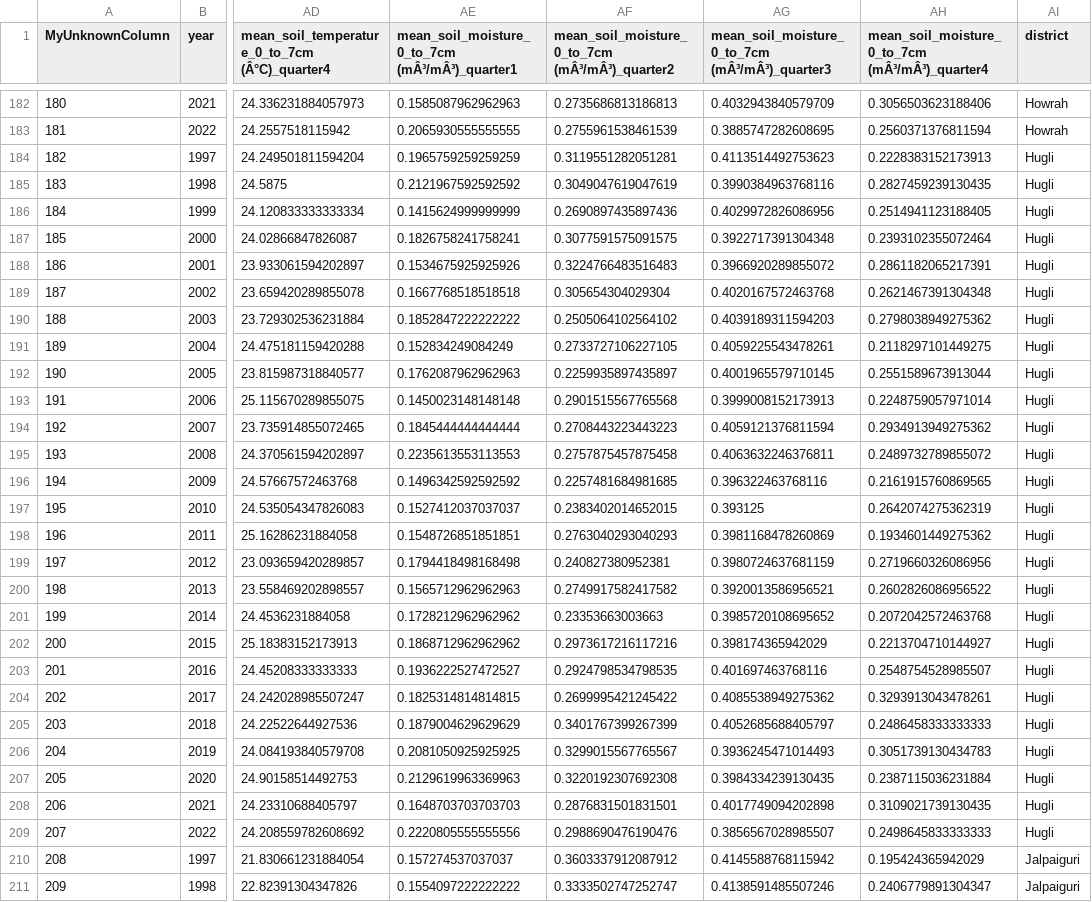
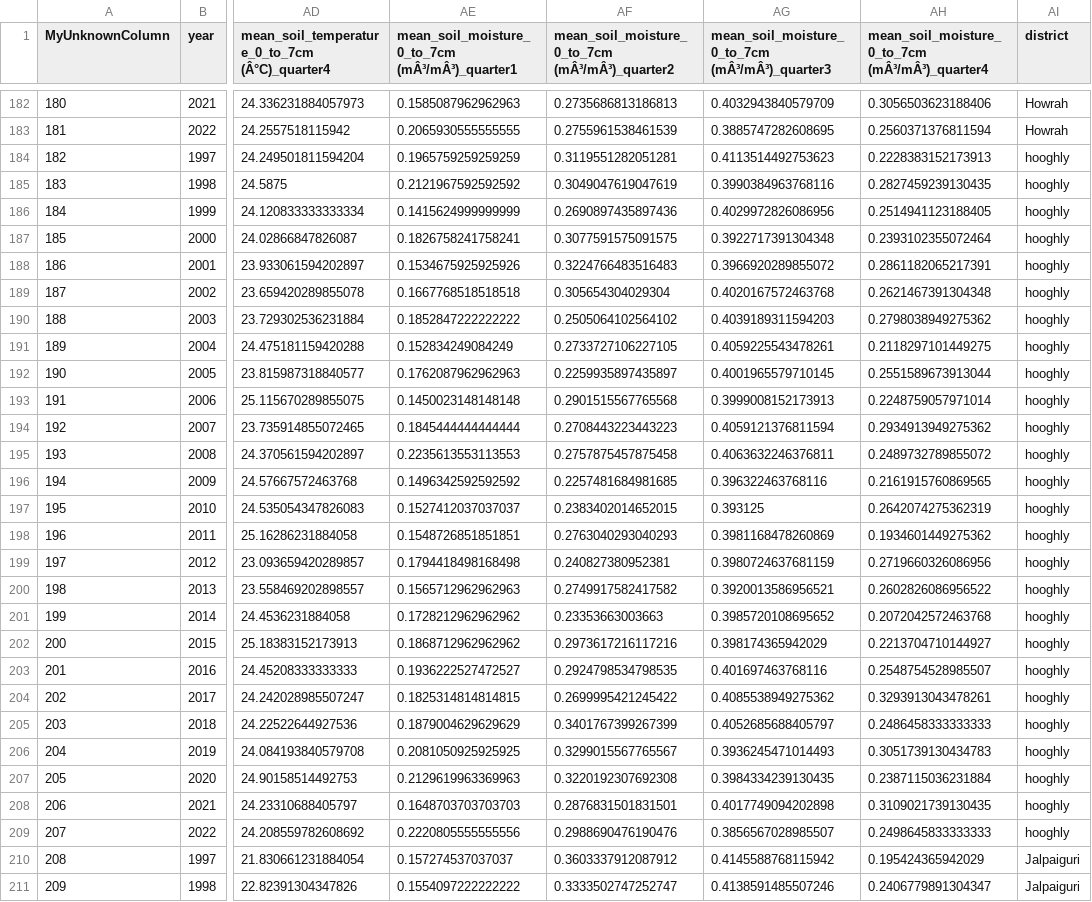
Before and after one commit to Jit-12/Crop-Yield-Prediction-System-College, a CSV file: data/weather_data_name_formated_final.csv, drawn as a sheet; only a part is shown, gaps mark what is left out; the diff names each change by its address in the sheet, - before the commit and + after, or states it on an @@ line.

Commit message:
modified some more parts and found that kolkata was present in weather data but not in the state wise crop yield data

```diff
--- a/data/weather_data_name_formated_final.csv
+++ b/data/weather_data_name_formated_final.csv
-AI184:AI209 (district): Hugli
+AI184:AI209 (district): hooghly
```
Also changed, not shown: 1 other file.
